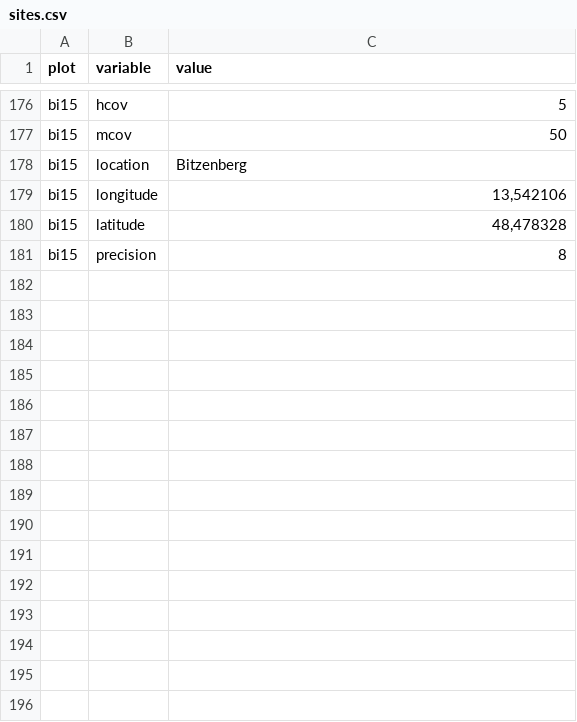
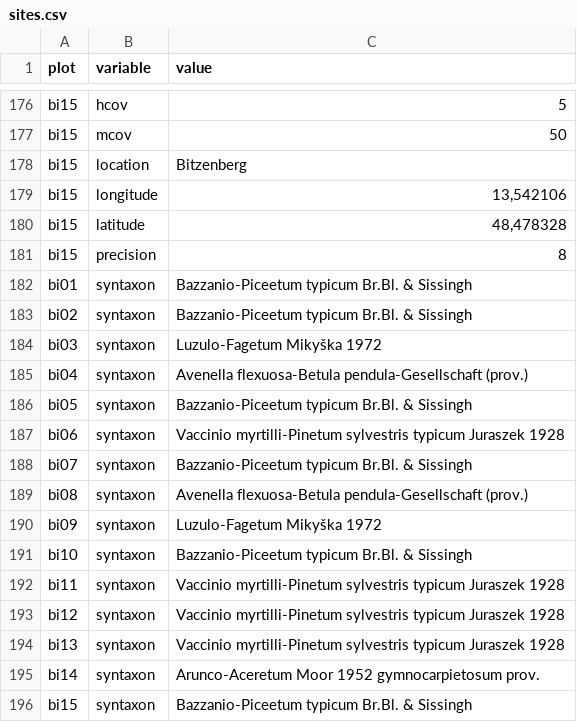
Before and after one commit to albinblaschka/vegsoup-data, a CSV file: bitzenberg dta/sites.csv, drawn as a sheet; only a part is shown, gaps mark what is left out; the diff names each change by its address in the sheet, - before the commit and + after, or states it on an @@ line.

Commit message:
added syntaxa to bitzenberg dta

```diff
--- a/bitzenberg dta/sites.csv
+++ b/bitzenberg dta/sites.csv
+row 182: bi01 | syntaxon | Bazzanio-Piceetum typicum Br.Bl. & Sissingh
+row 183: bi02 | syntaxon | Bazzanio-Piceetum typicum Br.Bl. & Sissingh
+row 184: bi03 | syntaxon | Luzulo-Fagetum Mikyška 1972
+row 185: bi04 | syntaxon | Avenella flexuosa-Betula pendula-Gesellschaft (prov.)
+row 186: bi05 | syntaxon | Bazzanio-Piceetum typicum Br.Bl. & Sissingh
+row 187: bi06 | syntaxon | Vaccinio myrtilli-Pinetum sylvestris typicum Juraszek 1928
+row 188: bi07 | syntaxon | Bazzanio-Piceetum typicum Br.Bl. & Sissingh
+row 189: bi08 | syntaxon | Avenella flexuosa-Betula pendula-Gesellschaft (prov.)
+row 190: bi09 | syntaxon | Luzulo-Fagetum Mikyška 1972
+row 191: bi10 | syntaxon | Bazzanio-Piceetum typicum Br.Bl. & Sissingh
+row 192: bi11 | syntaxon | Vaccinio myrtilli-Pinetum sylvestris typicum Juraszek 1928
+row 193: bi12 | syntaxon | Vaccinio myrtilli-Pinetum sylvestris typicum Juraszek 1928
+row 194: bi13 | syntaxon | Vaccinio myrtilli-Pinetum sylvestris typicum Juraszek 1928
+row 195: bi14 | syntaxon | Arunco-Aceretum Moor 1952 gymnocarpietosum prov.
+row 196: bi15 | syntaxon | Bazzanio-Piceetum typicum Br.Bl. & Sissingh
```
